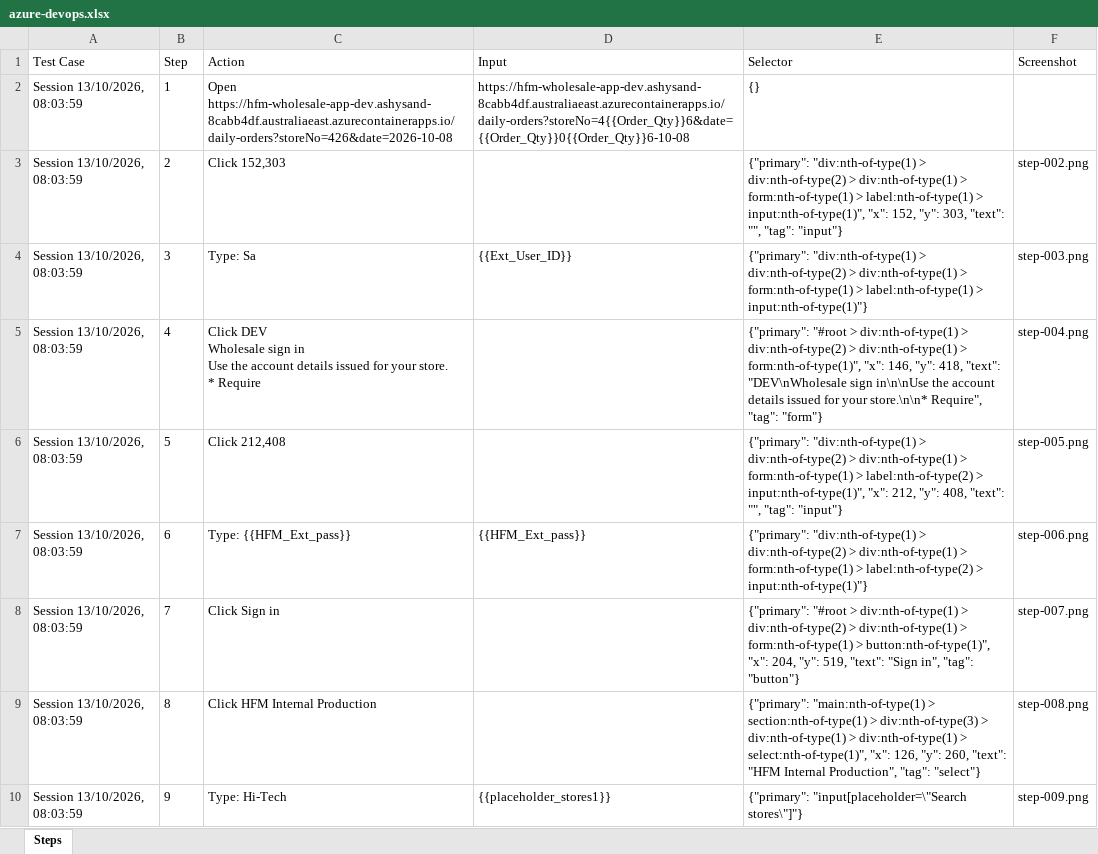
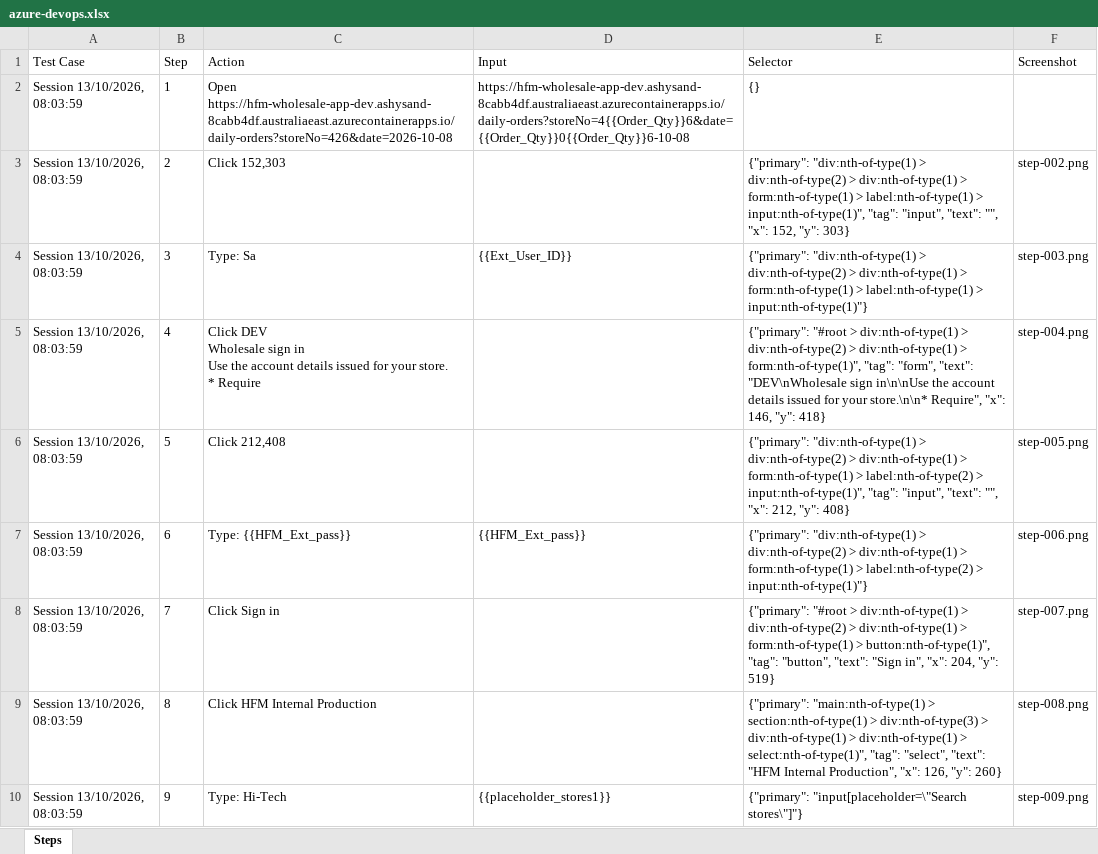
Before and after one commit to Raheelatta1984/testforge, an Excel workbook: library/projects/1c7a86a9-9525-4bd4-b5f0-df360a7b49f1/recordings/65172bf1-fd13-4458-a189-401a8bbd20dd/resources/azure-devops.xlsx, sheet Steps, drawn as a sheet; only a part is shown; values as stored, in another font and other column widths than the file's, no borders; the diff covers the shown part only; the diff names each change by its address in the sheet, - before the commit and + after, or states it on an @@ line.

Commit message:
Save library recording Session 13/10/2026, 08:03:59 - 65172bf1-fd13-4458-a189-401a8bbd20dd - 2026-10-12T21:14:39.806535Z

```diff
--- a/library/projects/1c7a86a9-9525-4bd4-b5f0-df360a7b49f1/recordings/65172bf1-fd13-4458-a189-401a8bbd20dd/resources/azure-devops.xlsx (sheet Steps)
+++ b/library/projects/1c7a86a9-9525-4bd4-b5f0-df360a7b49f1/recordings/65172bf1-fd13-4458-a189-401a8bbd20dd/resources/azure-devops.xlsx (sheet Steps)
-E3 (Selector): …> input:nth-of-type(1)", "x": 152, "y": 303, "text": "", "tag": "input"}
+E3 (Selector): …> input:nth-of-type(1)", "tag": "input", "text": "", "x": 152, "y": 303}
-E5 (Selector): …> form:nth-of-type(1)", "x": 146, "y": 418, "text": "DEV\nWholesale sign in\n\nUse the account details issued for your store.\n\n* Require", "tag": "form"}
+E5 (Selector): …> form:nth-of-type(1)", "tag": "form", "text": "DEV\nWholesale sign in\n\nUse the account details issued for your store.\n\n* Require", "x": 146, "y": 418}
-E6 (Selector): …> input:nth-of-type(1)", "x": 212, "y": 408, "text": "", "tag": "input"}
+E6 (Selector): …> input:nth-of-type(1)", "tag": "input", "text": "", "x": 212, "y": 408}
-E8 (Selector): …> button:nth-of-type(1)", "x": 204, "y": 519, "text": "Sign in", "tag": "button"}
+E8 (Selector): …> button:nth-of-type(1)", "tag": "button", "text": "Sign in", "x": 204, "y": 519}
-E9 (Selector): …> select:nth-of-type(1)", "x": 126, "y": 260, "text": "HFM Internal Production", "tag": "select"}
+E9 (Selector): …> select:nth-of-type(1)", "tag": "select", "text": "HFM Internal Production", "x": 126, "y": 260}
```
Also changed, not shown: 6 edited cells elsewhere in this sheet, library/projects/1c7a86a9-9525-4bd4-b5f0-df360a7b49f1/recordings/65172bf1-fd13-4458-a189-401a8bbd20dd/resources/jira.xlsx, library/projects/1c7a86a9-9525-4bd4-b5f0-df360a7b49f1/recordings/65172bf1-fd13-4458-a189-401a8bbd20dd/resources/testcomplete.xlsx, 4 other files.
